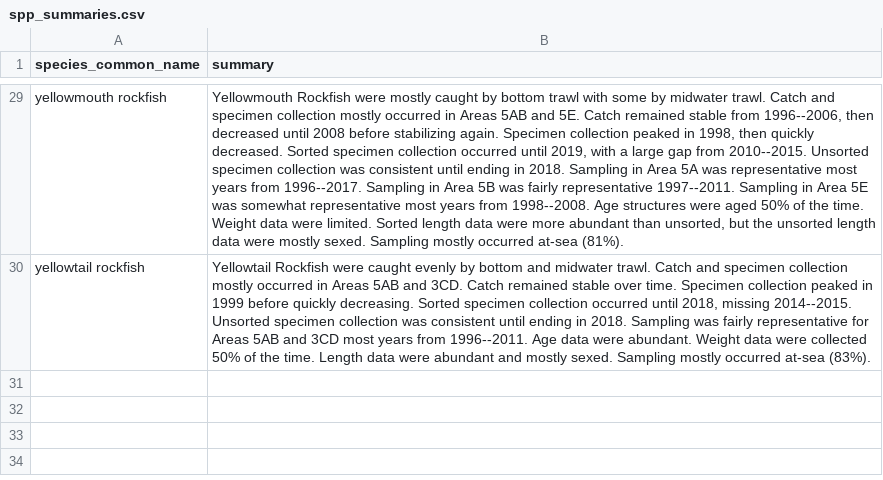
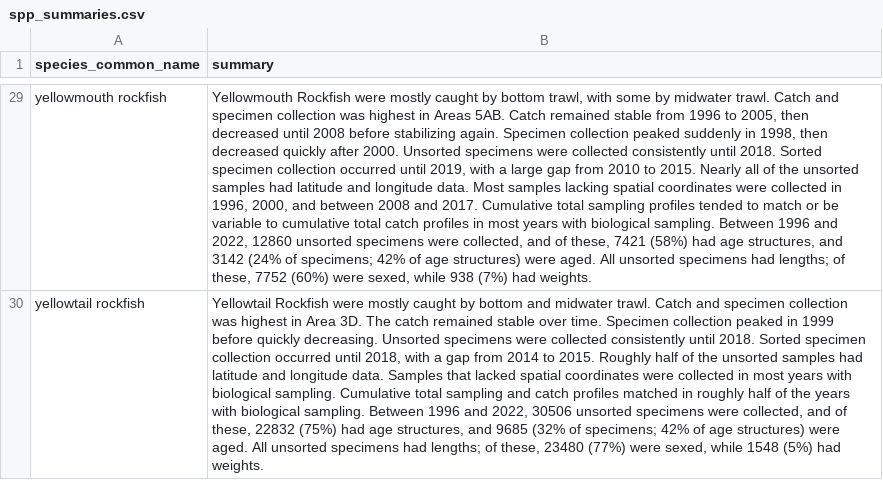
Before and after one commit to pbs-assess/gfcommercial, a CSV file: report/spp_summaries.csv, drawn as a sheet; only a part is shown, gaps mark what is left out; the diff covers the shown part only; the diff names each change by its address in the sheet, - before the commit and + after, or states it on an @@ line.

Commit message:
Revised species-specific paragraphs

```diff
--- a/report/spp_summaries.csv
+++ b/report/spp_summaries.csv
-B29 (summary): …by bottom trawl with some by midwater trawl. Catch and specimen collection mostly occurred in Areas 5AB and 5E. Catch remained stable from 1996--2006, then decreased until 2008 before stabilizing again. Specimen collection peaked in 1998, then quickly decreased. Sorted specimen collection occurred until 2019, with a large gap from 2010--2015. Unsorted specimen collection was consistent until ending in 2018. Sampling in Area 5A was representative most years from 1996--2017. Sampling in Area 5B was fairly representative 1997--2011. Sampling in Area 5E was somewhat representative most years from 1998--2008. Age structures were aged 50% of the time. Weight data were limited. Sorted length data were more abundant than unsorted, but the unsorted length data were mostly sexed. Sampling mostly occurred at-sea (81%).
+B29 (summary): …by bottom trawl, with some by midwater trawl. Catch and specimen collection was highest in Areas 5AB. Catch remained stable from 1996 to 2005, then decreased until 2008 before stabilizing again. Specimen collection peaked suddenly in 1998, then decreased quickly after 2000. Unsorted specimens were collected consistently until 2018. Sorted specimen collection occurred until 2019, with a large gap from 2010 to 2015. Nearly all of the unsorted samples had latitude and longitude data. Most samples lacking spatial coordinates were collected in 1996, 2000, and between 2008 and 2017. Cumulative total sampling profiles tended to match or be variable to cumulative total catch profiles in most years with biological sampling. Between 1996 and 2022, 12860 unsorted specimens were collected, and of these, 7421 (58%) had age structures, and 3142 (24% of specimens; 42% of age structures) were aged. All unsorted specimens had lengths; of these, 7752 (60%) were sexed, while 938 (7%) had weights.
-B30 (summary): …Rockfish were caught evenly by bottom and midwater trawl. Catch and specimen collection mostly occurred in Areas 5AB and 3CD. Catch remained stable over time. Specimen collection peaked in 1999 before quickly decreasing. Sorted specimen collection occurred until 2018, missing 2014--2015. Unsorted specimen collection was consistent until ending in 2018. Sampling was fairly representative for Areas 5AB and 3CD most years from 1996--2011. Age data were abundant. Weight data were collected 50% of the time. Length data were abundant and mostly sexed. Sampling mostly occurred at-sea (83%).
+B30 (summary): …Rockfish were mostly caught by bottom and midwater trawl. Catch and specimen collection was highest in Area 3D. The catch remained stable over time. Specimen collection peaked in 1999 before quickly decreasing. Unsorted specimens were collected consistently until 2018. Sorted specimen collection occurred until 2018, with a gap from 2014 to 2015. Roughly half of the unsorted samples had latitude and longitude data. Samples that lacked spatial coordinates were collected in most years with biological sampling. Cumulative total sampling and catch profiles matched in roughly half of the years with biological sampling. Between 1996 and 2022, 30506 unsorted specimens were collected, and of these, 22832 (75%) had age structures, and 9685 (32% of specimens; 42% of age structures) were aged. All unsorted specimens had lengths; of these, 23480 (77%) were sexed, while 1548 (5%) had weights.
```
Also changed, not shown: 1 added row, 1 removed row and 26 edited cells elsewhere in this file, 1 other file.
